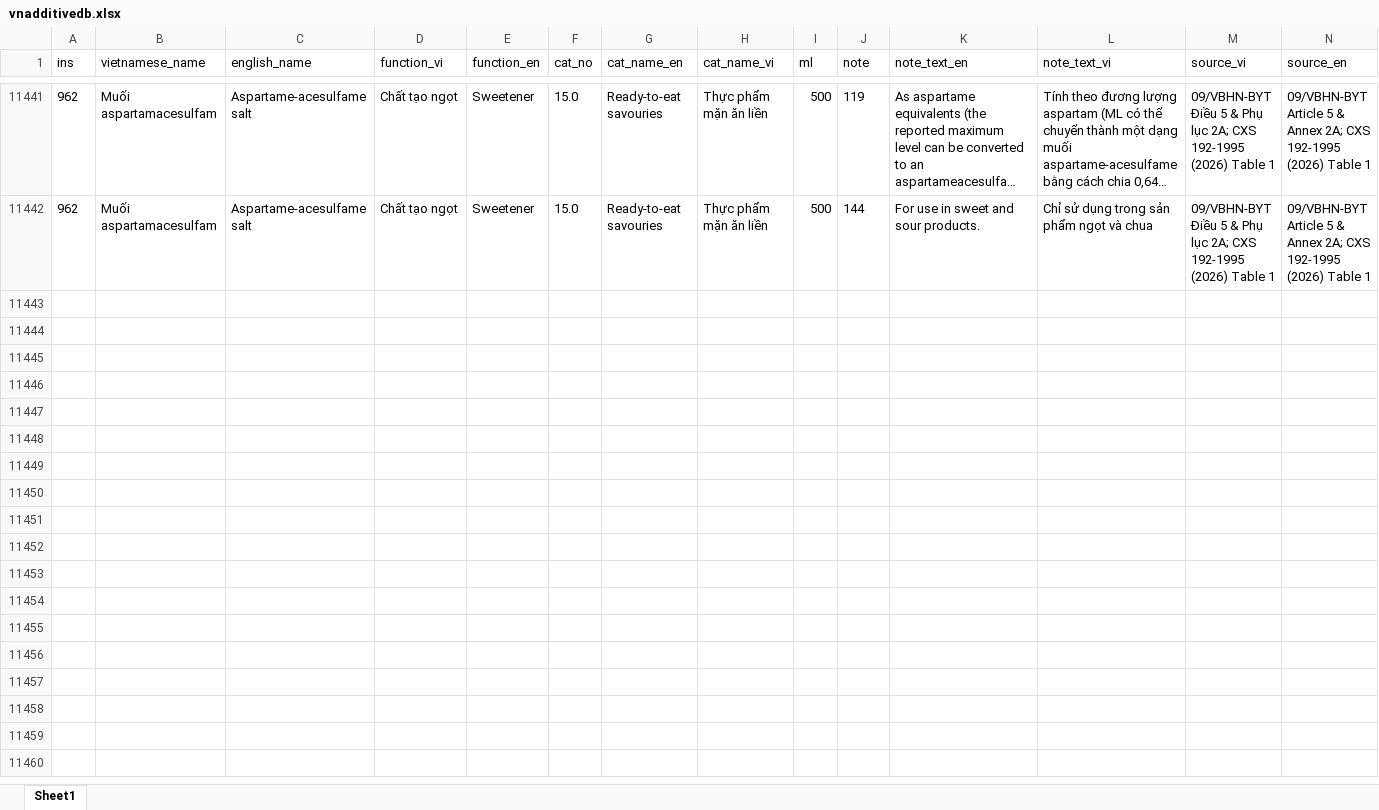
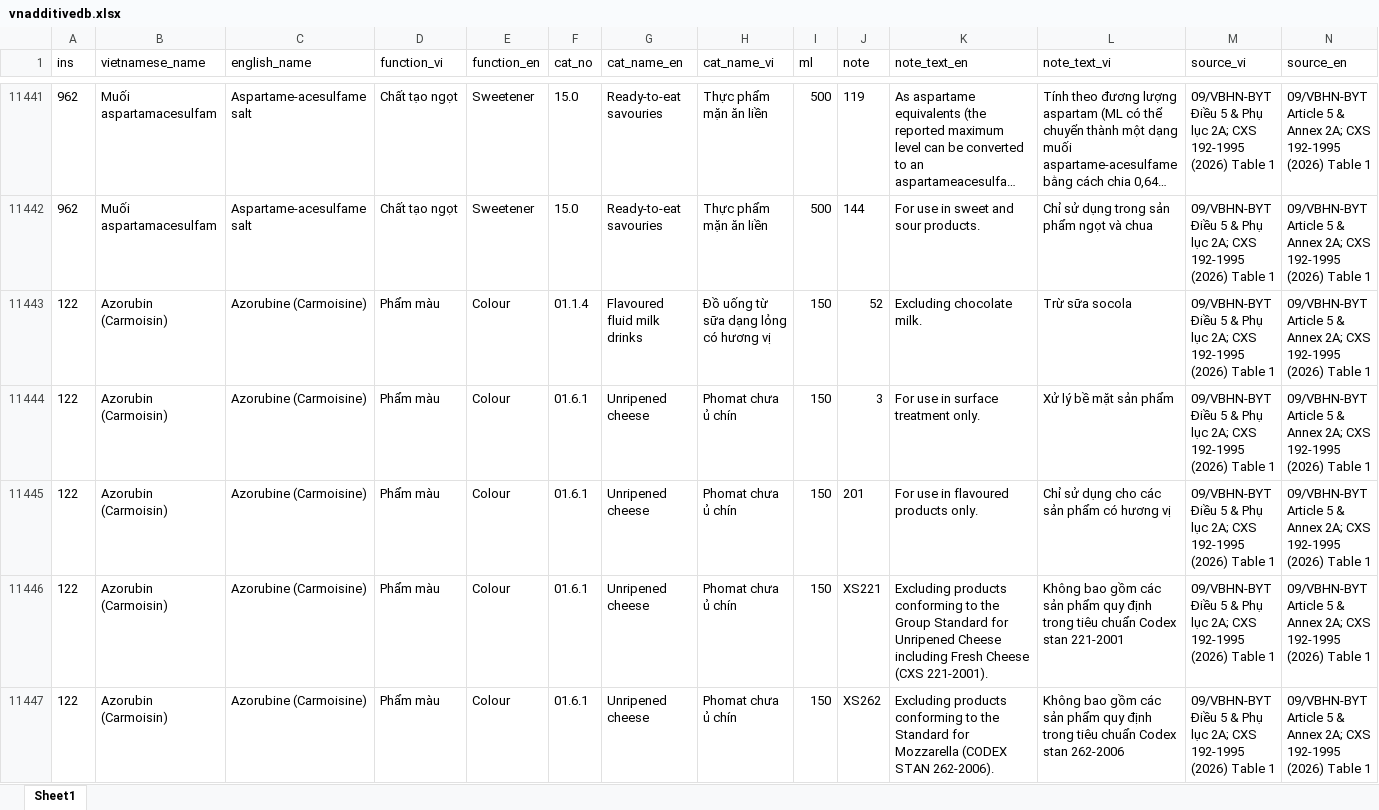
Before and after one commit to foodstandards/foodstandards.github.io, an Excel workbook: vnadditivedb.xlsx, sheet Sheet1, drawn as a sheet; only a part is shown, gaps mark what is left out; long unchanged cells end in …; values as stored, in another font and other column widths than the file's, no borders; rows hold the shown columns only; the diff covers the shown part only; the diff names each change by its address in the sheet, - before the commit and + after, or states it on an @@ line.

Commit message:
Add files via upload

```diff
--- a/vnadditivedb.xlsx (sheet Sheet1)
+++ b/vnadditivedb.xlsx (sheet Sheet1)
+row 11443: 122 | Azorubin (Carmoisin) | Azorubine (Carmoisine) | Phẩm màu | Colour | 01.1.4 | Flavoured fluid milk drinks | Đồ uống từ sữa dạng lỏng có hương vị | 150 | 52 | Excluding chocolate milk. | Trừ sữa socola | 09/VBHN-BYT Điều 5 & Phụ lục 2A; CXS 192-1995 (2026) Table 1 | 09/VBHN-BYT Article 5 & Annex 2A; CXS 192-1995 (2026) Table 1
+row 11444: 122 | Azorubin (Carmoisin) | Azorubine (Carmoisine) | Phẩm màu | Colour | 01.6.1 | Unripened cheese | Phomat chưa ủ chín | 150 | 3 | For use in surface treatment only. | Xử lý bề mặt sản phẩm | 09/VBHN-BYT Điều 5 & Phụ lục 2A; CXS 192-1995 (2026) Table 1 | 09/VBHN-BYT Article 5 & Annex 2A; CXS 192-1995 (2026) Table 1
+row 11445: 122 | Azorubin (Carmoisin) | Azorubine (Carmoisine) | Phẩm màu | Colour | 01.6.1 | Unripened cheese | Phomat chưa ủ chín | 150 | 201 | For use in flavoured products only. | Chỉ sử dụng cho các sản phẩm có hương vị | 09/VBHN-BYT Điều 5 & Phụ lục 2A; CXS 192-1995 (2026) Table 1 | 09/VBHN-BYT Article 5 & Annex 2A; CXS 192-1995 (2026) Table 1
+row 11446: 122 | Azorubin (Carmoisin) | Azorubine (Carmoisine) | Phẩm màu | Colour | 01.6.1 | Unripened cheese | Phomat chưa ủ chín | 150 | XS221 | Excluding products conforming to the Group Standard for Unripened Cheese including Fresh Cheese (CXS 221-2001). | Không bao gồm các sản phẩm quy định trong tiêu chuẩn Codex stan 221-2001 | 09/VBHN-BYT Điều 5 & Phụ lục 2A; CXS 192-1995 (2026) Table 1 | 09/VBHN-BYT Article 5 & Annex 2A; CXS 192-1995 (2026) Table 1
+row 11447: 122 | Azorubin (Carmoisin) | Azorubine (Carmoisine) | Phẩm màu | Colour | 01.6.1 | Unripened cheese | Phomat chưa ủ chín | 150 | XS262 | Excluding products conforming to the Standard for Mozzarella (CODEX STAN 262-2006). | Không bao gồm các sản phẩm quy định trong tiêu chuẩn Codex stan 262-2006 | 09/VBHN-BYT Điều 5 & Phụ lục 2A; CXS 192-1995 (2026) Table 1 | 09/VBHN-BYT Article 5 & Annex 2A; CXS 192-1995 (2026) Table 1
```
Also changed, not shown: 65 added rows, 4 edited cells and cell formats elsewhere in this sheet.
